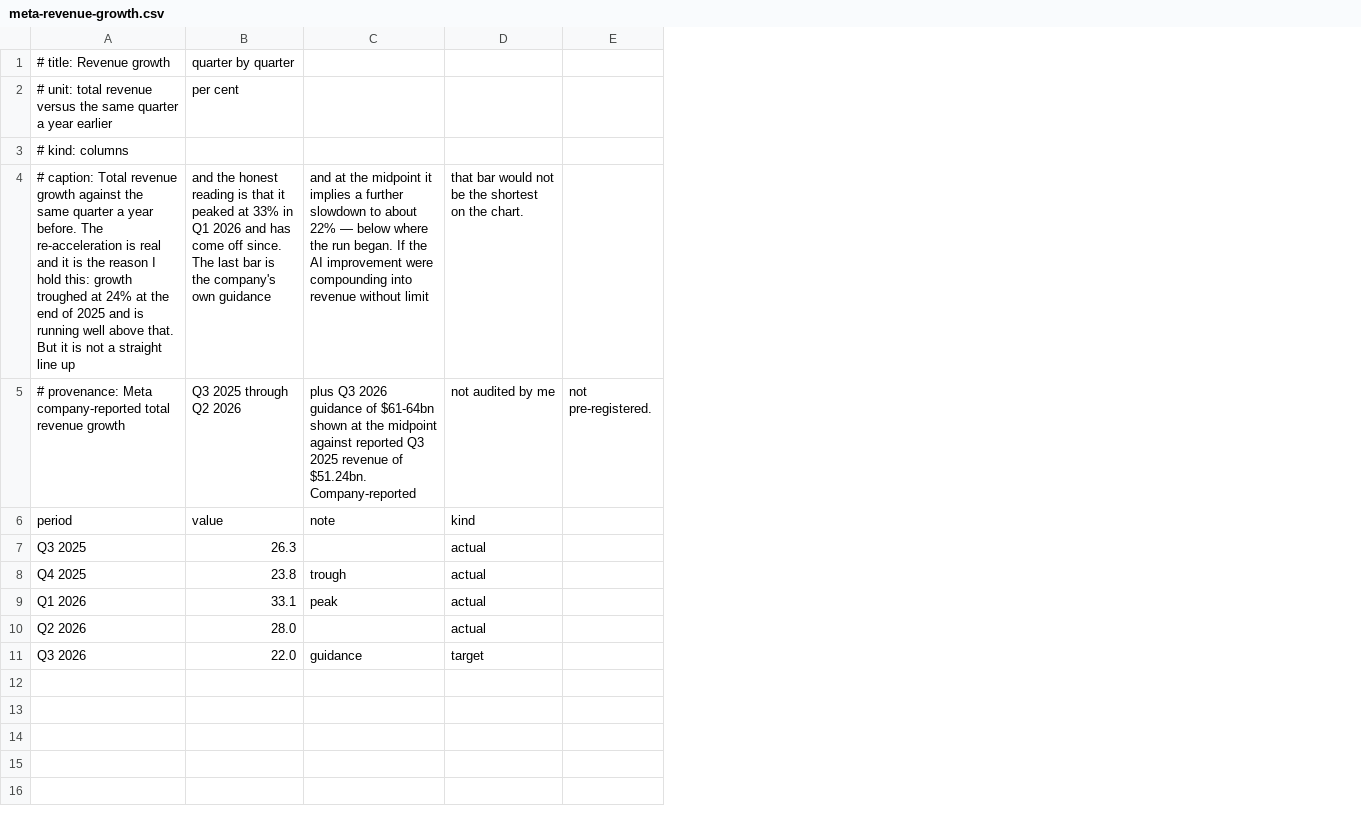
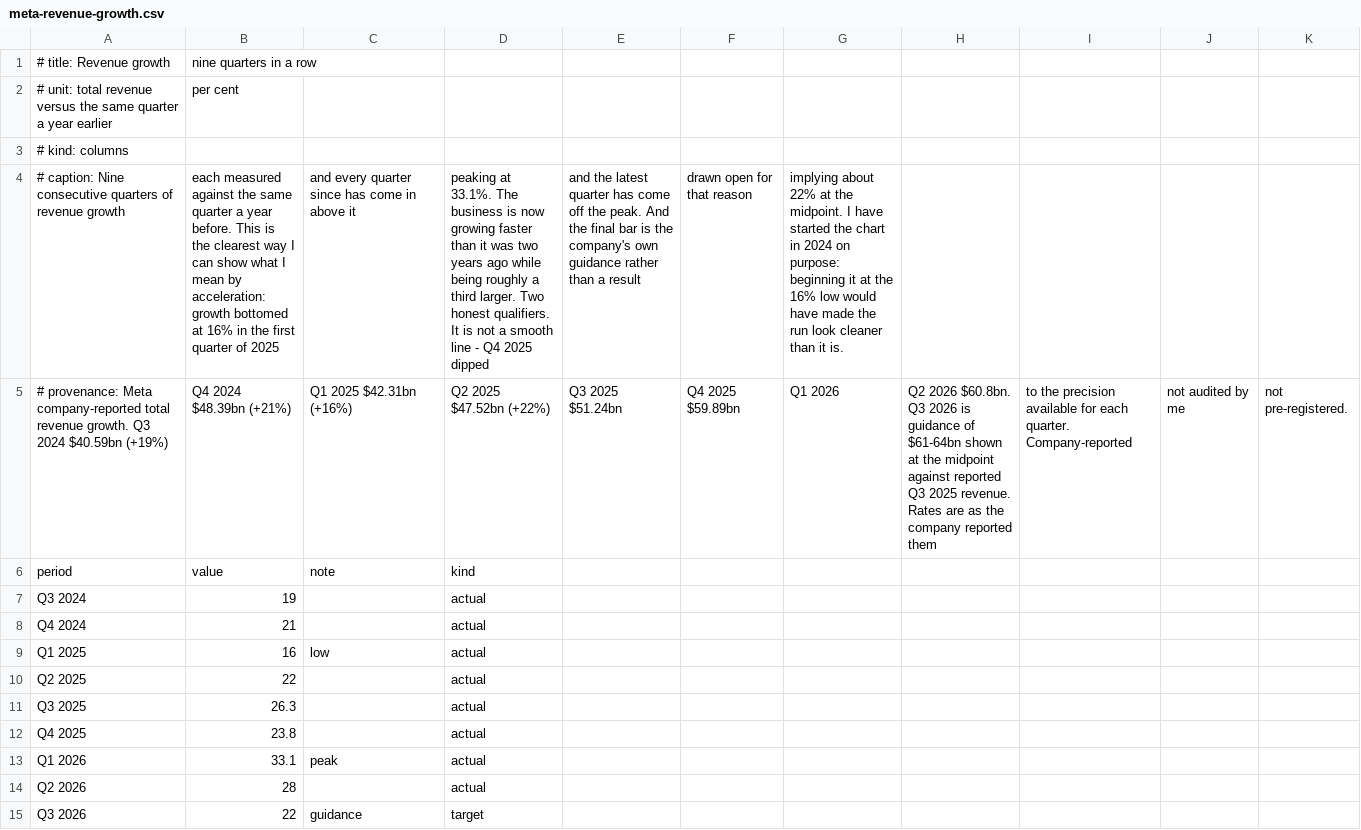
Before and after one commit to juanmediavillaa/juanmediavilla-site, a CSV file: data/meta-revenue-growth.csv, drawn as a sheet; removed rows and columns are numbered as before the commit, all else as after; the diff names each change by its address in the sheet, - before the commit and + after, or states it on an @@ line.

```diff
--- a/data/meta-revenue-growth.csv
+++ b/data/meta-revenue-growth.csv
+column E, empty
+column F, empty
+column G, empty
+column H, empty
+column I, empty
+column J, empty
-B1: quarter by quarter
+B1: nine quarters in a row
-row 4: # caption: Total revenue growth against the same quarter a year before. The re-acceleration is real and it is the reason I hold this: growth troughed at 24% at the end of 2025 and is running well above that. But it is not a straight line up | and the honest reading is that it peaked at 33% in Q1 2026 and has come off since. The last bar is the company's own guidance | and at the midpoint it implies a further slowdown to about 22% — below where the run began. If the AI improvement were compounding into revenue without limit | that bar would not be the shortest on the chart.
-row 5: # provenance: Meta company-reported total revenue growth | Q3 2025 through Q2 2026 | plus Q3 2026 guidance of $61-64bn shown at the midpoint against reported Q3 2025 revenue of $51.24bn. Company-reported | not audited by me | not pre-registered.
+row 4: # caption: Nine consecutive quarters of revenue growth | each measured against the same quarter a year before. This is the clearest way I can show what I mean by acceleration: growth bottomed at 16% in the first quarter of 2025 | and every quarter since has come in above it | peaking at 33.1%. The business is now growing faster than it was two years ago while being roughly a third larger. Two honest qualifiers. It is not a smooth line - Q4 2025 dipped | and the latest quarter has come off the peak. And the final bar is the company's own guidance rather than a result | drawn open for that reason | implying about 22% at the midpoint. I have started the chart in 2024 on purpose: beginning it at the 16% low would have made the run look cleaner than it is.
+row 5: # provenance: Meta company-reported total revenue growth. Q3 2024 $40.59bn (+19%) | Q4 2024 $48.39bn (+21%) | Q1 2025 $42.31bn (+16%) | Q2 2025 $47.52bn (+22%) | Q3 2025 $51.24bn | Q4 2025 $59.89bn | Q1 2026 | Q2 2026 $60.8bn. Q3 2026 is guidance of $61-64bn shown at the midpoint against reported Q3 2025 revenue. Rates are as the company reported them | to the precision available for each quarter. Company-reported | not audited by me | not pre-registered.
+row 7: Q3 2024 | 19 |  | actual
+row 8: Q4 2024 | 21 |  | actual
+row 9: Q1 2025 | 16 | low | actual
+row 10: Q2 2025 | 22 |  | actual
-C12: trough
+C12: (empty)
-B14: 28.0
+B14: 28
-B15: 22.0
+B15: 22
```
Also changed, not shown: 3 other files.
